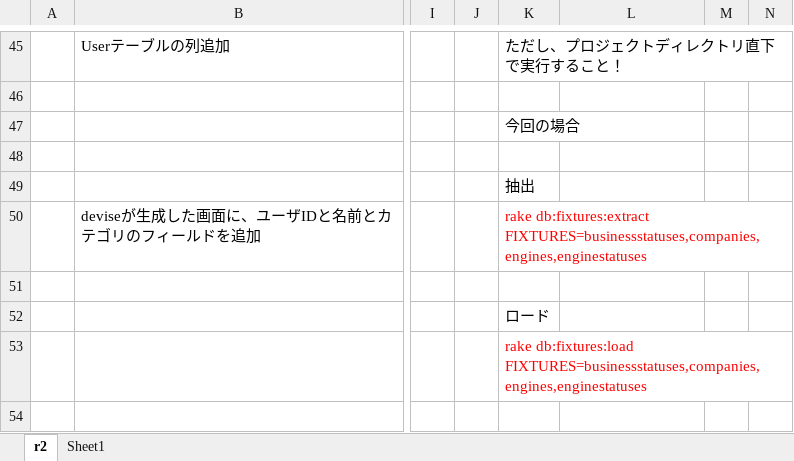
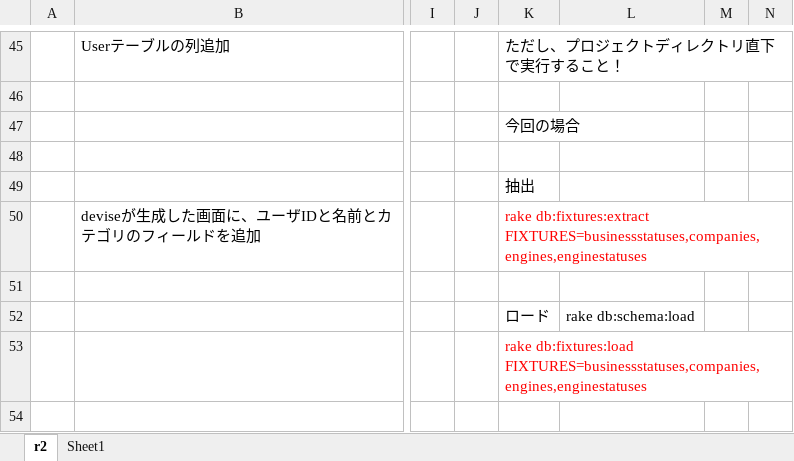
Before and after one commit to yada-ITA/csr2, an Excel workbook: doc/r2_scaffold.xlsx, sheet r2, drawn as a sheet; only a part is shown, gaps mark what is left out; values as stored, in another font and other column widths than the file's, no borders; the diff names each change by its address in the sheet, - before the commit and + after, or states it on an @@ line.

```diff
--- a/doc/r2_scaffold.xlsx (sheet r2)
+++ b/doc/r2_scaffold.xlsx (sheet r2)
-L52: (empty)
+L52: rake db:schema:load
```
Also changed, not shown: 9 other files.
